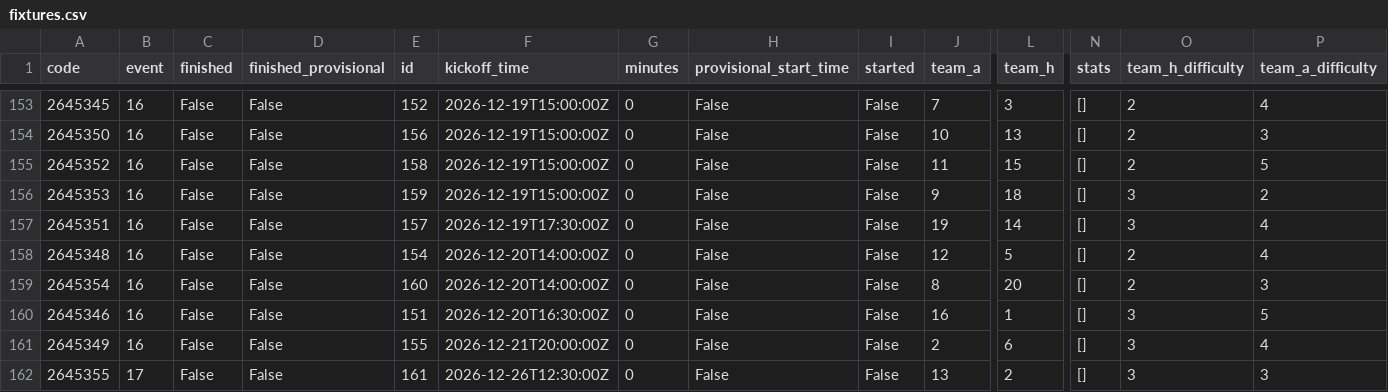
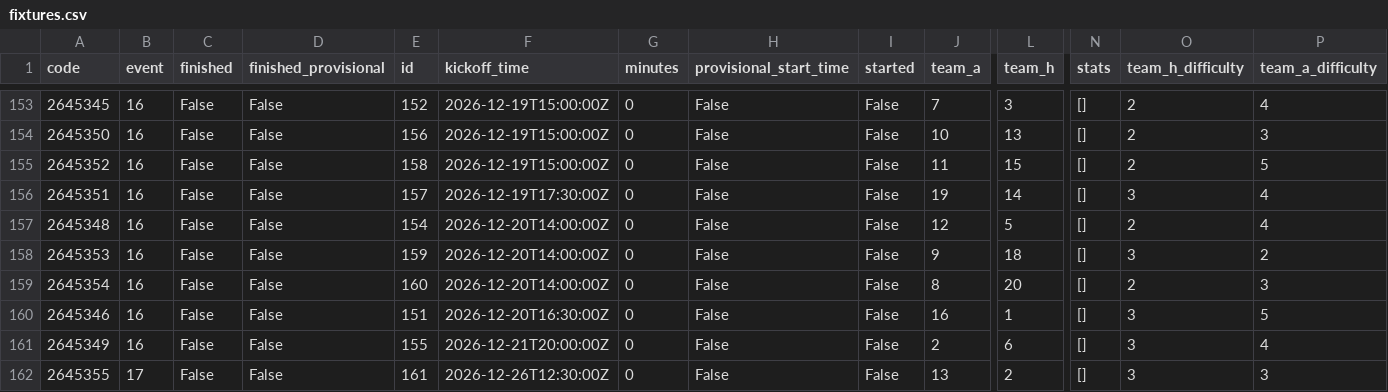
Before and after one commit to adi-stefan-goku/FPL-inatorul, a CSV file: data/fixtures.csv, drawn as a sheet; only a part is shown, gaps mark what is left out; removed rows and columns are numbered as before the commit, all else as after; rows hold the shown columns only; the diff names each change by its address in the sheet, - before the commit and + after, or states it on an @@ line.

```diff
--- a/data/fixtures.csv
+++ b/data/fixtures.csv
-row 156: 2645353 | 16 | False | False | 159 | 2026-12-19T15:00:00Z | 0 | False | False | 9 | 18 | [] | 3 | 2
+row 158: 2645353 | 16 | False | False | 159 | 2026-12-20T14:00:00Z | 0 | False | False | 9 | 18 | [] | 3 | 2
```
Also changed, not shown: data/arhiva/predictii_etapa_10.csv, data/player_past_seasons.csv, 3 other files.
